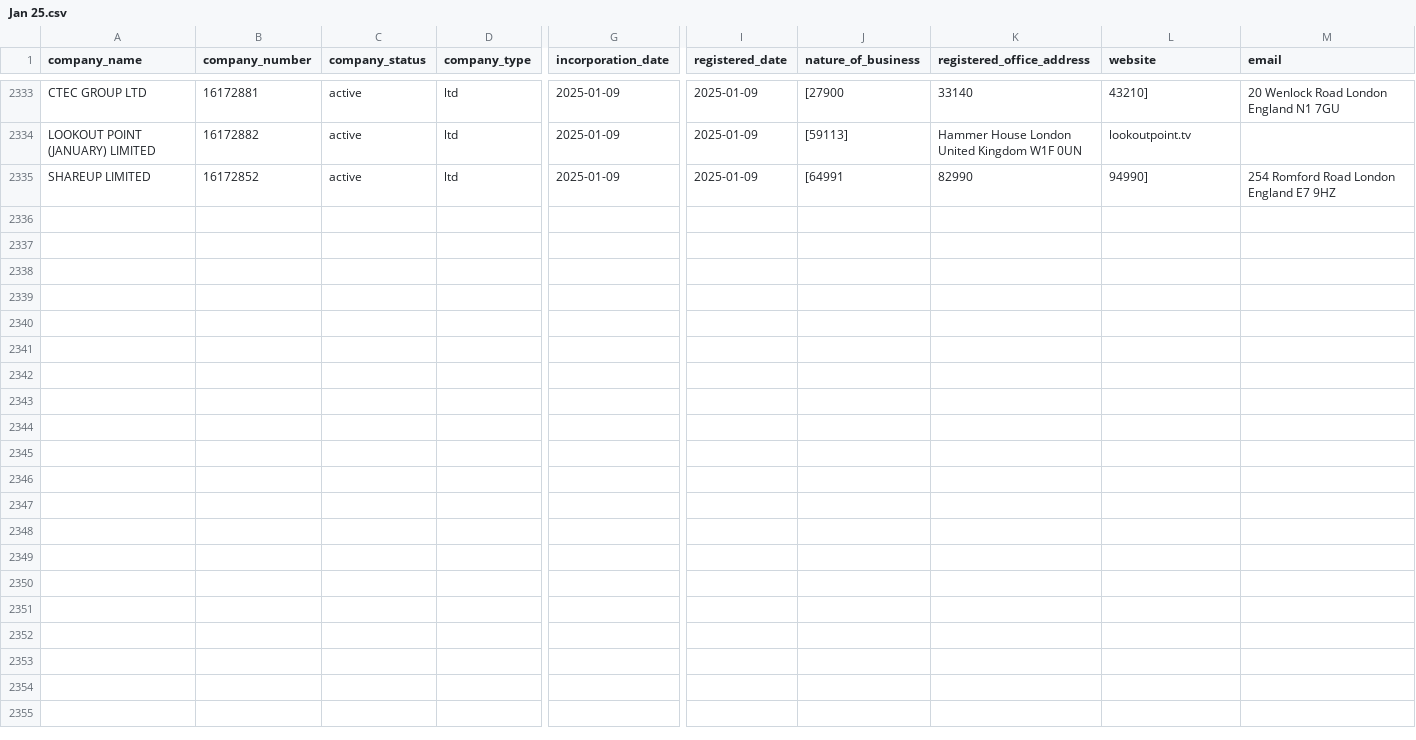
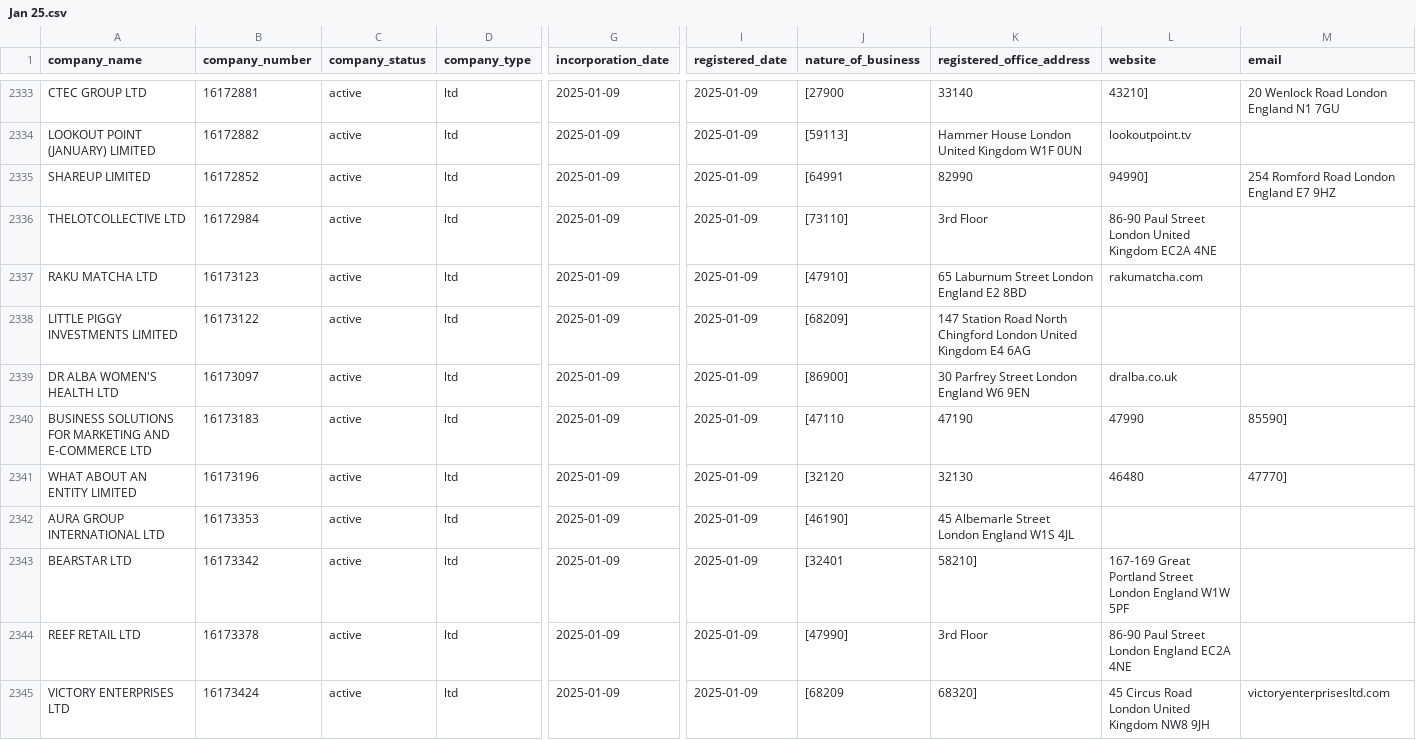
Before and after one commit to georgeunifi/George-Nicholson, a CSV file: London/Enriched/Jan 25.csv, drawn as a sheet; only a part is shown, gaps mark what is left out; rows hold the shown columns only; the diff covers the shown part only; the diff names each change by its address in the sheet, - before the commit and + after, or states it on an @@ line.

```diff
--- a/London/Enriched/Jan 25.csv
+++ b/London/Enriched/Jan 25.csv
+row 2336: THELOTCOLLECTIVE LTD | 16172984 | active | ltd | 2025-01-09 | 2025-01-09 | [73110] | 3rd Floor | 86-90 Paul Street London United Kingdom EC2A 4NE
+row 2337: RAKU MATCHA LTD | 16173123 | active | ltd | 2025-01-09 | 2025-01-09 | [47910] | 65 Laburnum Street London England E2 8BD | rakumatcha.com
+row 2338: LITTLE PIGGY INVESTMENTS LIMITED | 16173122 | active | ltd | 2025-01-09 | 2025-01-09 | [68209] | 147 Station Road North Chingford London United Kingdom E4 6AG
+row 2339: DR ALBA WOMEN'S HEALTH LTD | 16173097 | active | ltd | 2025-01-09 | 2025-01-09 | [86900] | 30 Parfrey Street London England W6 9EN | dralba.co.uk
+row 2340: BUSINESS SOLUTIONS FOR MARKETING AND E-COMMERCE LTD | 16173183 | active | ltd | 2025-01-09 | 2025-01-09 | [47110 | 47190 | 47990 | 85590]
+row 2341: WHAT ABOUT AN ENTITY LIMITED | 16173196 | active | ltd | 2025-01-09 | 2025-01-09 | [32120 | 32130 | 46480 | 47770]
+row 2342: AURA GROUP INTERNATIONAL LTD | 16173353 | active | ltd | 2025-01-09 | 2025-01-09 | [46190] | 45 Albemarle Street London England W1S 4JL
+row 2343: BEARSTAR LTD | 16173342 | active | ltd | 2025-01-09 | 2025-01-09 | [32401 | 58210] | 167-169 Great Portland Street London England W1W 5PF
+row 2344: REEF RETAIL LTD | 16173378 | active | ltd | 2025-01-09 | 2025-01-09 | [47990] | 3rd Floor | 86-90 Paul Street London England EC2A 4NE
+row 2345: VICTORY ENTERPRISES LTD | 16173424 | active | ltd | 2025-01-09 | 2025-01-09 | [68209 | 68320] | 45 Circus Road London United Kingdom NW8 9JH | victoryenterprisesltd.com
```
Also changed, not shown: 10 added rows elsewhere in this file.
